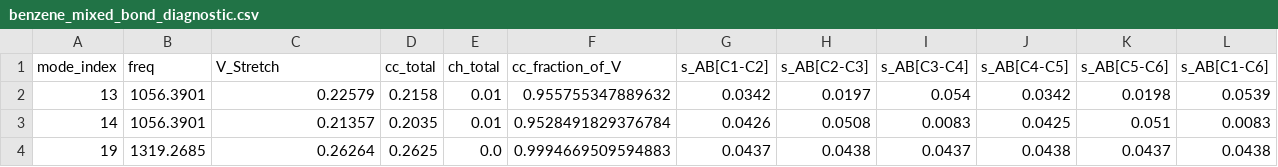
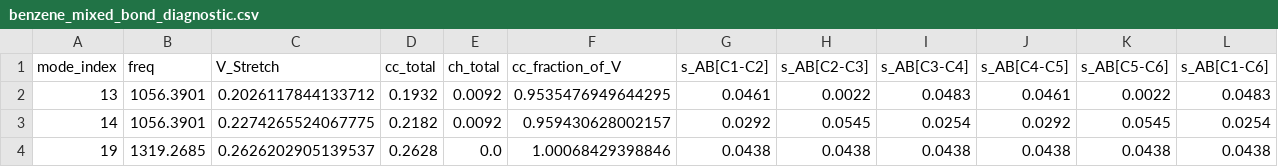
Before and after one commit to Chitiphat-Auvichien/scoring-functions, a CSV file: data/results/benzene_mixed_bond_diagnostic.csv, drawn as a sheet; only a part is shown; the diff covers the shown part only.

```diff
--- a/data/results/benzene_mixed_bond_diagnostic.csv
+++ b/data/results/benzene_mixed_bond_diagnostic.csv
@@ -1,4 +1,4 @@
 mode_index,freq,V_Stretch,cc_total,ch_total,cc_fraction_of_V,s_AB[C1-C2],s_AB[C2-C3],s_AB[C3-C4],s_AB[C4-C5],s_AB[C5-C6],s_AB[C1-C6]
-13,1056.3901,0.22579,0.2158,0.01,0.955755347889632,0.0342,0.0197,0.054,0.0342,0.0198,0.0539
-14,1056.3901,0.21357,0.2035,0.01,0.9528491829376784,0.0426,0.0508,0.0083,0.0425,0.051,0.0083
-19,1319.2685,0.26264,0.2625,0.0,0.9994669509594883,0.0437,0.0438,0.0437,0.0438,0.0437,0.0438
+13,1056.3901,0.2026117844133712,0.1932,0.0092,0.9535476949644295,0.0461,0.0022,0.0483,0.0461,0.0022,0.0483
+14,1056.3901,0.2274265524067775,0.2182,0.0092,0.959430628002157,0.0292,0.0545,0.0254,0.0292,0.0545,0.0254
+19,1319.2685,0.2626202905139537,0.2628,0.0,1.00068429398846,0.0438,0.0438,0.0438,0.0438,0.0438,0.0438
```
Also changed, not shown: 20 edited cells elsewhere in this file, data/characterised_modes.csv, data/mol_list_method.csv, 34 other files.
